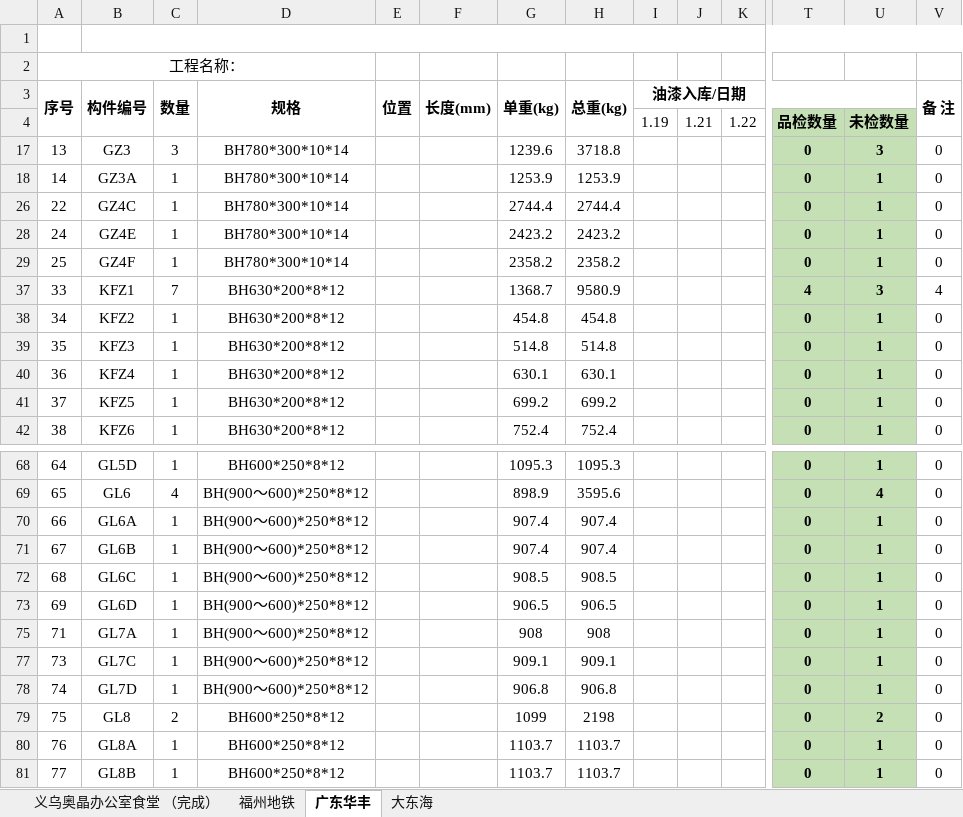
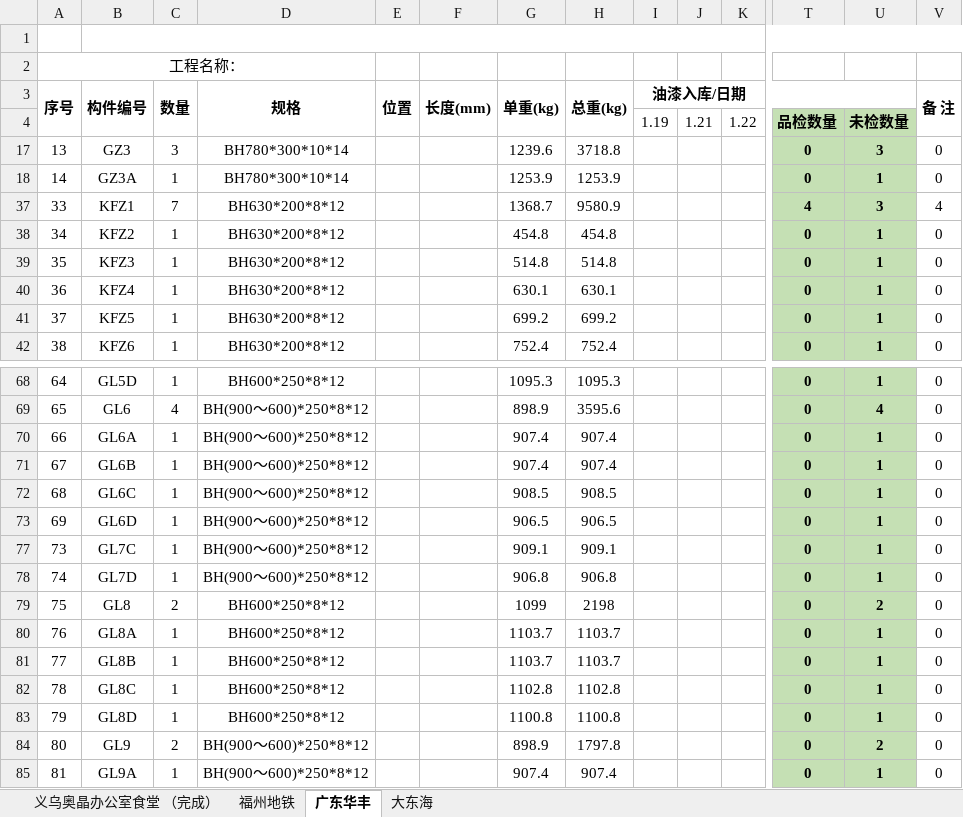
Before and after one commit to LuJZ1402/Upan, an Excel workbook: 油漆统计.xlsx, sheet 广东华丰, drawn as a sheet; only a part is shown, gaps mark what is left out; the shorter side is filled out with more unchanged rows; values as stored, in another font and other column widths than the file's, no borders; rows hold the shown columns only; the diff names each change by its address in the sheet, - before the commit and + after, or states it on an @@ line.

Commit message:
Update 油漆统计.xlsx

```diff
--- a/油漆统计.xlsx (sheet 广东华丰)
+++ b/油漆统计.xlsx (sheet 广东华丰)
-row 26: 22 | GZ4C | 1 | BH780*300*10*14 |  |  | 2744.4 | 2744.4 |  |  |  | 0 | 1 | 0
-row 28: 24 | GZ4E | 1 | BH780*300*10*14 |  |  | 2423.2 | 2423.2 |  |  |  | 0 | 1 | 0
-row 29: 25 | GZ4F | 1 | BH780*300*10*14 |  |  | 2358.2 | 2358.2 |  |  |  | 0 | 1 | 0
-row 75: 71 | GL7A | 1 | BH(900～600)*250*8*12 |  |  | 908 | 908 |  |  |  | 0 | 1 | 0
```
Also changed, not shown: sheet 大东海, hidden cells.
